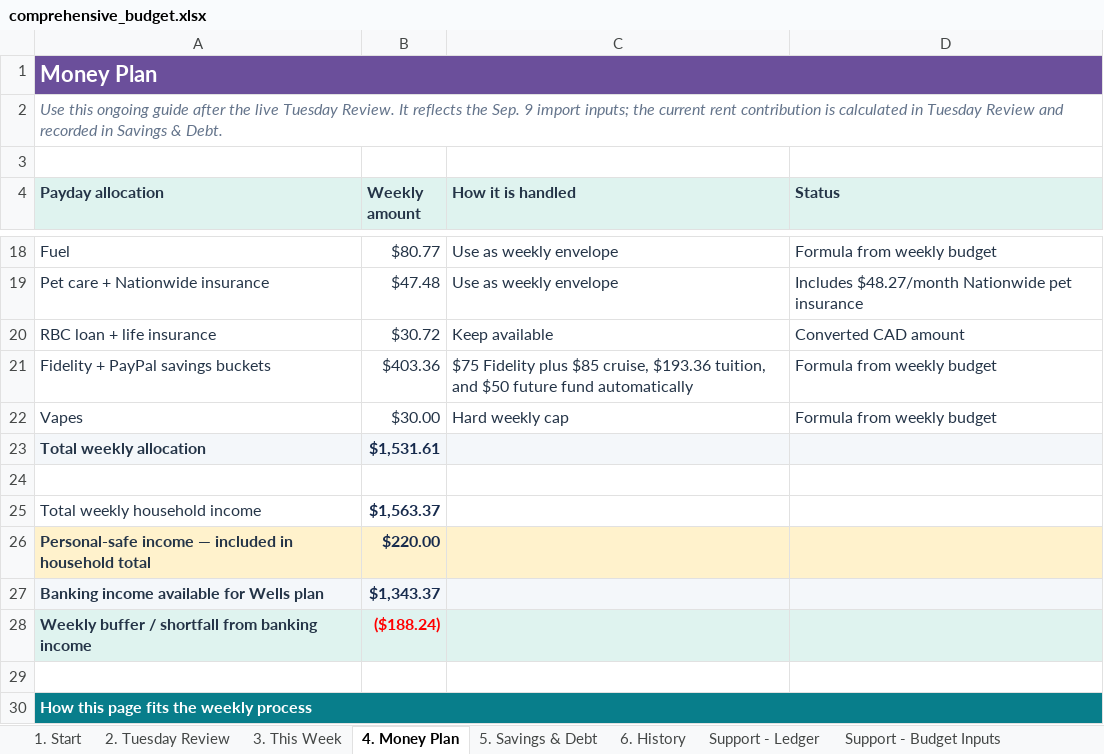
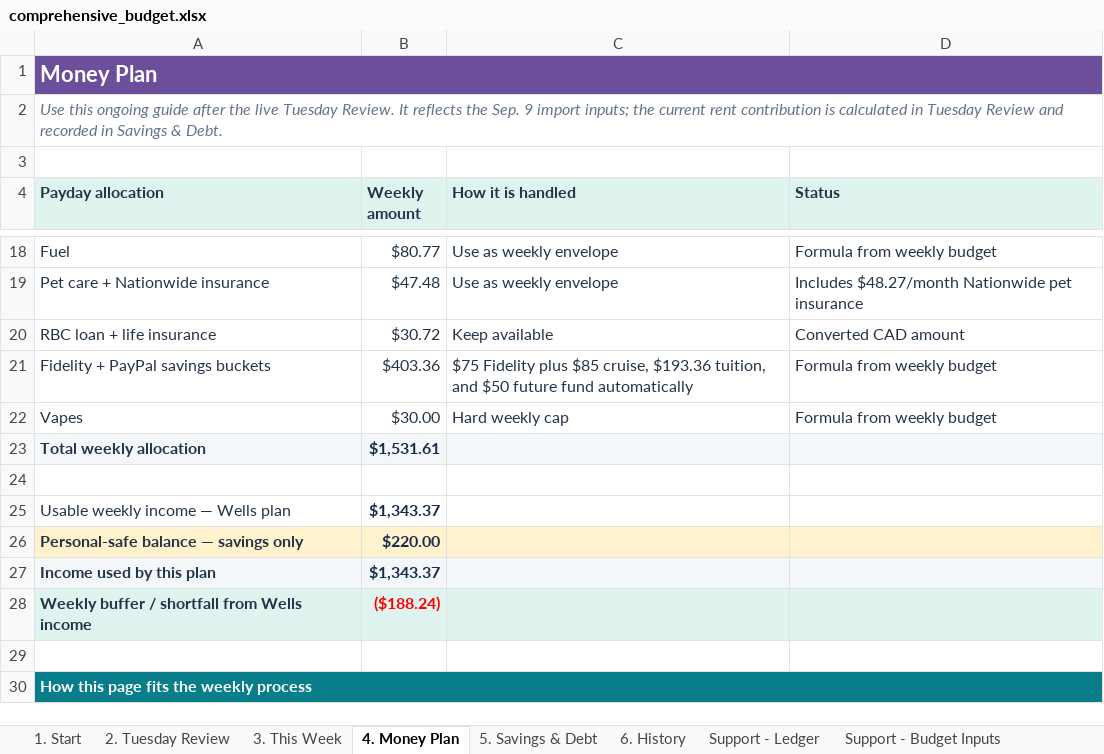
Before and after one commit to benjaminrobertburton-max/Budget, an Excel workbook: outputs/01a04fdf-3751-72e2-88f1-daf19b8b9d1d/comprehensive_budget.xlsx, sheet 4. Money Plan, drawn as a sheet; only a part is shown, gaps mark what is left out; values as stored, in another font and other column widths than the file's, no borders; conditional formats not drawn; removed rows and columns are numbered as before the commit, all else as after; the diff names each change by its address in the sheet, - before the commit and + after, or states it on an @@ line.

Commit message:
Exclude personal safe income from cash plan

```diff
--- a/outputs/01a04fdf-3751-72e2-88f1-daf19b8b9d1d/comprehensive_budget.xlsx (sheet 4. Money Plan)
+++ b/outputs/01a04fdf-3751-72e2-88f1-daf19b8b9d1d/comprehensive_budget.xlsx (sheet 4. Money Plan)
-row 25: Total weekly household income | $1,563.37
+row 25: Usable weekly income — Wells plan | $1,343.37
-A26 (Payday allocation): Personal-safe income — included in household total
+A26 (Payday allocation): Personal-safe balance — savings only
-A27 (Payday allocation): Banking income available for Wells plan
+A27 (Payday allocation): Income used by this plan
-A28 (Payday allocation): Weekly buffer / shortfall from banking income
+A28 (Payday allocation): Weekly buffer / shortfall from Wells income
```
Also changed, not shown: sheet Support - Budget Inputs, sheet Support - Sources, formulas that keep their value, 1 other file.
